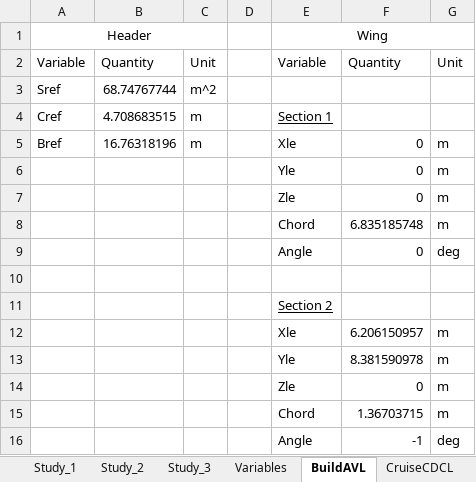
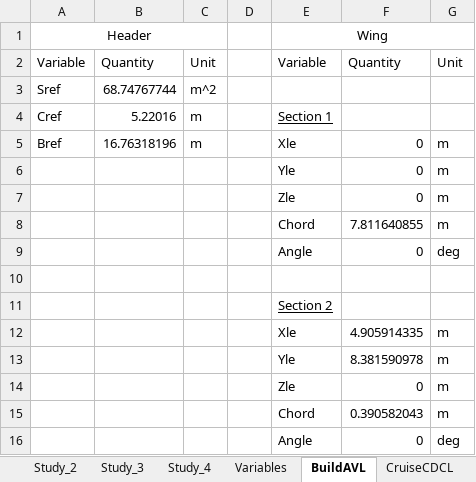
Before and after one commit to WiiHaveFun/NoThaiGrubbin-Repo, an Excel workbook: Aero/PlanformTrade1/Excel/PlanformTrade1.xlsm, sheet BuildAVL, drawn as a sheet; values as stored, in another font and other column widths than the file's, no borders; the diff names each change by its address in the sheet, - before the commit and + after, or states it on an @@ line.

```diff
--- a/Aero/PlanformTrade1/Excel/PlanformTrade1.xlsm (sheet BuildAVL)
+++ b/Aero/PlanformTrade1/Excel/PlanformTrade1.xlsm (sheet BuildAVL)
+sheet tab: Study_4
-B4: 4.708683515
+B4: 5.22016
-F8: 6.835185748
+F8: 7.811640855
-F12: 6.206150957
+F12: 4.905914335
-F15: 1.36703715
+F15: 0.390582043
-F16: -1
+F16: 0
```
Also changed, not shown: sheet CruiseFS, sheet CDCL(Re), sheet CruiseST, sheet CruiseCDCL, sheet Variables, charts or pictures, 8 other files.
